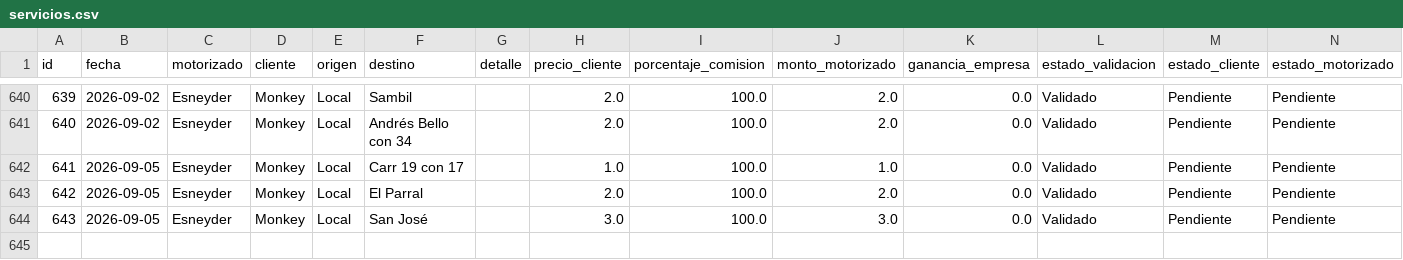
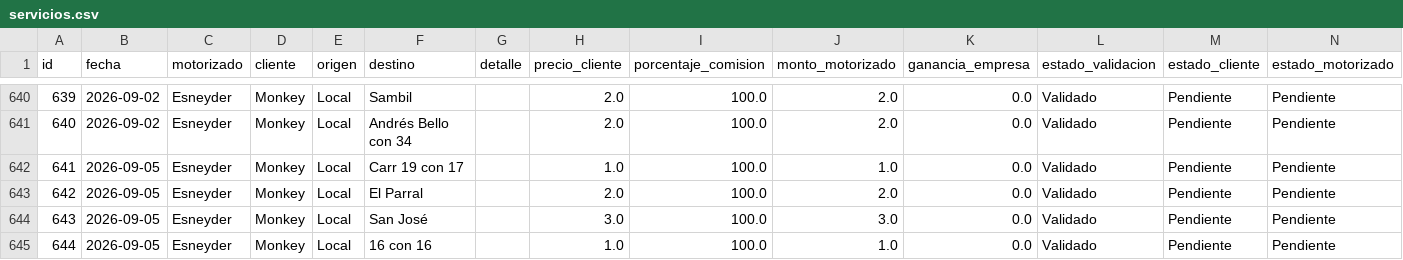
Before and after one commit to motovueltas-maker/Motovueltas-v2, a CSV file: servicios.csv, drawn as a sheet; only a part is shown, gaps mark what is left out; the diff names each change by its address in the sheet, - before the commit and + after, or states it on an @@ line.

Commit message:
Nueva vuelta #644 para Monkey

```diff
--- a/servicios.csv
+++ b/servicios.csv
+row 645: 644 | 2026-09-05 | Esneyder | Monkey | Local | 16 con 16 |  | 1.0 | 100.0 | 1.0 | 0.0 | Validado | Pendiente | Pendiente
```
